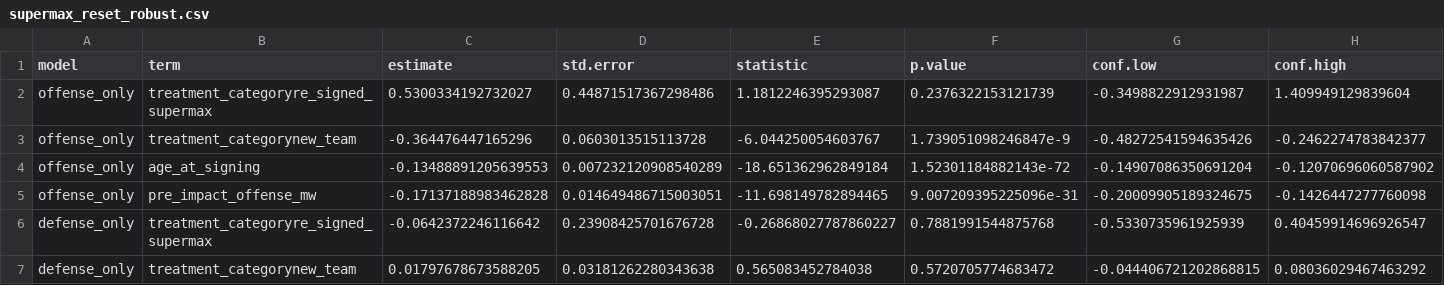
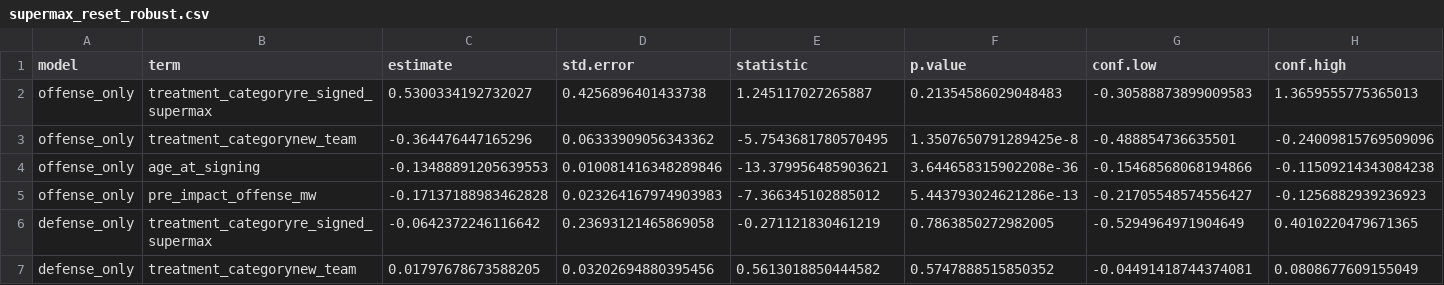
Before and after one commit to rmallorybpc/nba-research-project, a CSV file: data/processed/supermax_reset_robust.csv, drawn as a sheet; only a part is shown; the diff covers the shown part only; the diff names each change by its address in the sheet, - before the commit and + after, or states it on an @@ line.

```diff
--- a/data/processed/supermax_reset_robust.csv
+++ b/data/processed/supermax_reset_robust.csv
-D2 (std.error): 0.44871517367298486
+D2 (std.error): 0.4256896401433738
-E2 (statistic): 1.1812246395293087
+E2 (statistic): 1.245117027265887
-F2 (p.value): 0.2376322153121739
+F2 (p.value): 0.21354586029048483
-G2 (conf.low): -0.3498822912931987
+G2 (conf.low): -0.30588873899009583
-H2 (conf.high): 1.409949129839604
+H2 (conf.high): 1.3659555775365013
-D3 (std.error): 0.0603013515113728
+D3 (std.error): 0.06333909056343362
-E3 (statistic): -6.044250054603767
+E3 (statistic): -5.7543681780570495
-F3 (p.value): 1.739051098246847e-9
+F3 (p.value): 1.3507650791289425e-8
-G3 (conf.low): -0.48272541594635426
+G3 (conf.low): -0.488854736635501
-H3 (conf.high): -0.2462274783842377
+H3 (conf.high): -0.24009815769509096
-D4 (std.error): 0.007232120908540289
+D4 (std.error): 0.010081416348289846
-E4 (statistic): -18.651362962849184
+E4 (statistic): -13.379956485903621
-F4 (p.value): 1.52301184882143e-72
+F4 (p.value): 3.644658315902208e-36
-G4 (conf.low): -0.14907086350691204
+G4 (conf.low): -0.15468568068194866
-H4 (conf.high): -0.12070696060587902
+H4 (conf.high): -0.11509214343084238
-D5 (std.error): 0.014649486715003051
+D5 (std.error): 0.023264167974903983
-E5 (statistic): -11.698149782894465
+E5 (statistic): -7.366345102885012
-F5 (p.value): 9.007209395225096e-31
+F5 (p.value): 5.443793024621286e-13
-G5 (conf.low): -0.20009905189324675
+G5 (conf.low): -0.21705548574556427
-H5 (conf.high): -0.1426447277760098
+H5 (conf.high): -0.1256882939236923
-D6 (std.error): 0.23908425701676728
+D6 (std.error): 0.23693121465869058
-E6 (statistic): -0.26868027787860227
+E6 (statistic): -0.271121830461219
-F6 (p.value): 0.7881991544875768
+F6 (p.value): 0.7863850272982005
-G6 (conf.low): -0.5330735961925939
+G6 (conf.low): -0.5294964971904649
-H6 (conf.high): 0.40459914696926547
+H6 (conf.high): 0.4010220479671365
-D7 (std.error): 0.03181262280343638
+D7 (std.error): 0.03202694880395456
-E7 (statistic): 0.565083452784038
+E7 (statistic): 0.5613018850444582
-F7 (p.value): 0.5720705774683472
+F7 (p.value): 0.5747888515850352
-G7 (conf.low): -0.044406721202868815
+G7 (conf.low): -0.04491418744374081
-H7 (conf.high): 0.08036029467463292
+H7 (conf.high): 0.0808677609155049
```
Also changed, not shown: 60 edited cells elsewhere in this file, data/processed/supermax_reset_main.csv, 1 other file.
